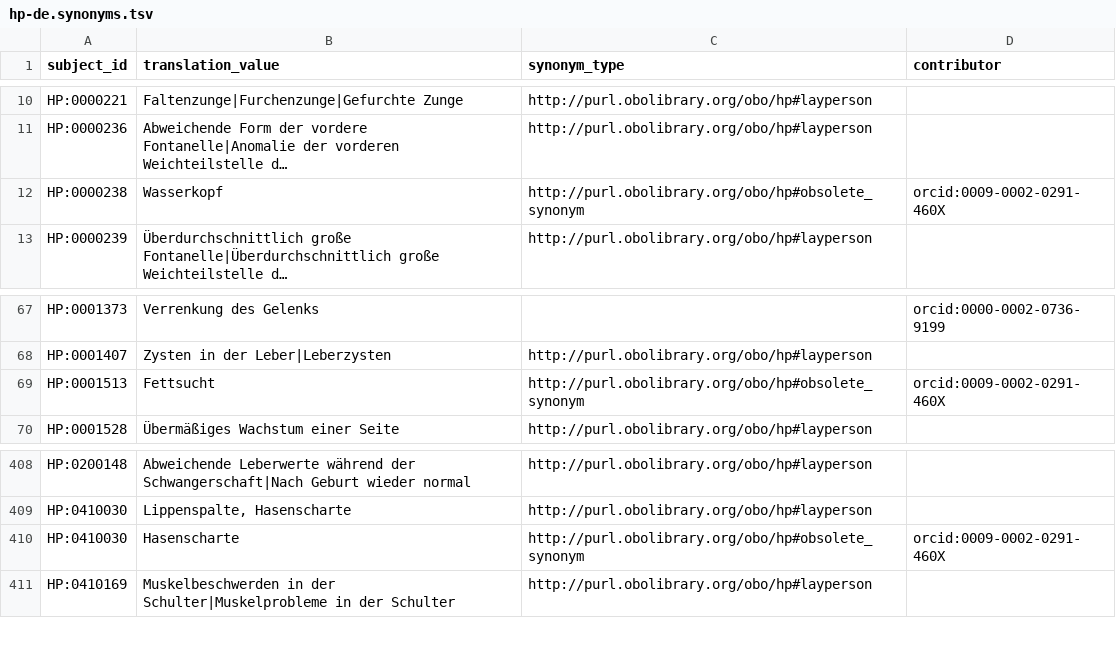
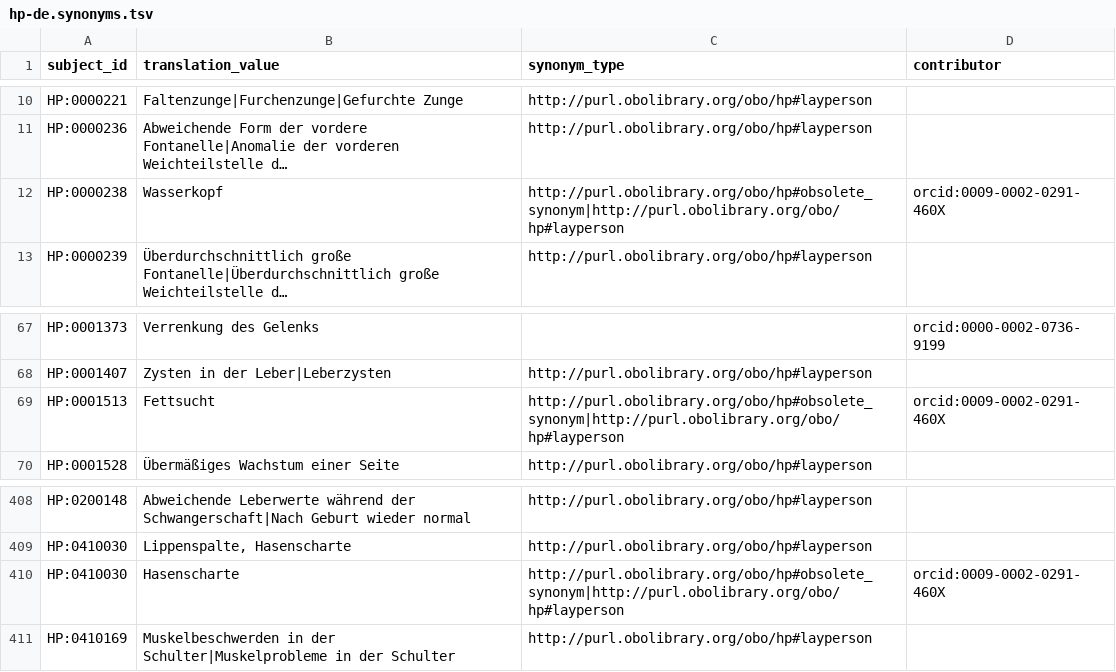
Before and after one commit to obophenotype/hpo-translations, a TSV file: babelon/hp-de.synonyms.tsv, drawn as a sheet; only a part is shown, gaps mark what is left out; long unchanged cells end in …; the diff names each change by its address in the sheet, - before the commit and + after, or states it on an @@ line.

Commit message:
Add both layperson and obsolete label

```diff
--- a/babelon/hp-de.synonyms.tsv
+++ b/babelon/hp-de.synonyms.tsv
-C12 (synonym_type): http://purl.obolibrary.org/obo/hp#obsolete_synonym
+C12 (synonym_type): http://purl.obolibrary.org/obo/hp#obsolete_synonym|http://purl.obolibrary.org/obo/hp#layperson
-C69 (synonym_type): http://purl.obolibrary.org/obo/hp#obsolete_synonym
+C69 (synonym_type): http://purl.obolibrary.org/obo/hp#obsolete_synonym|http://purl.obolibrary.org/obo/hp#layperson
-C410 (synonym_type): http://purl.obolibrary.org/obo/hp#obsolete_synonym
+C410 (synonym_type): http://purl.obolibrary.org/obo/hp#obsolete_synonym|http://purl.obolibrary.org/obo/hp#layperson
```
